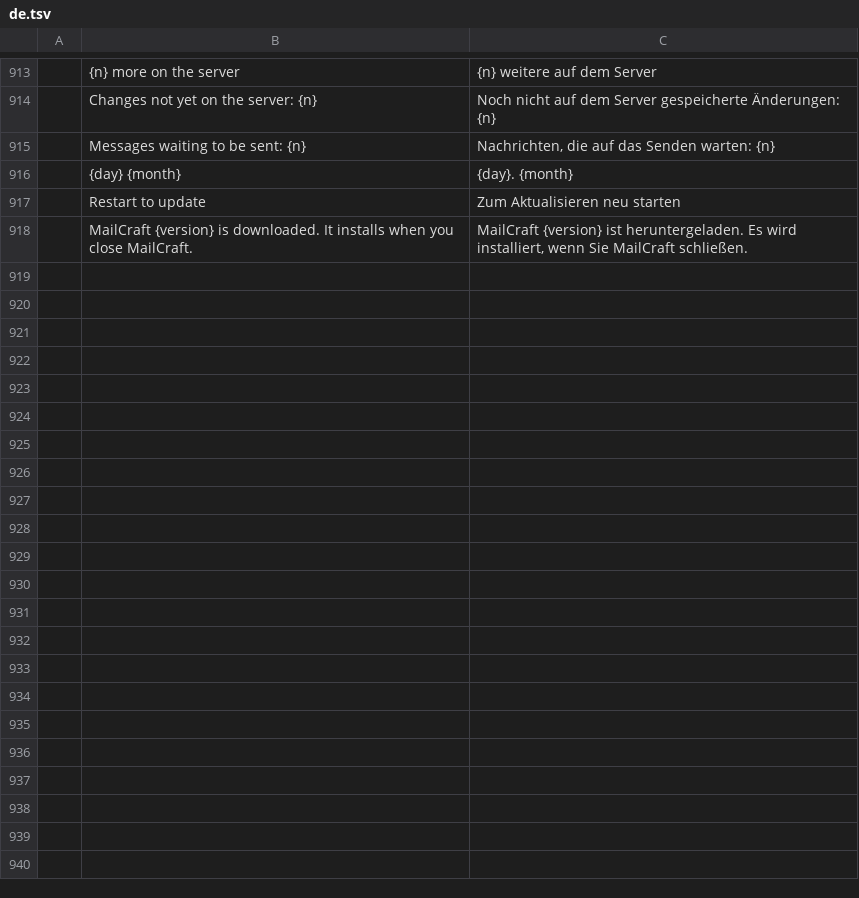
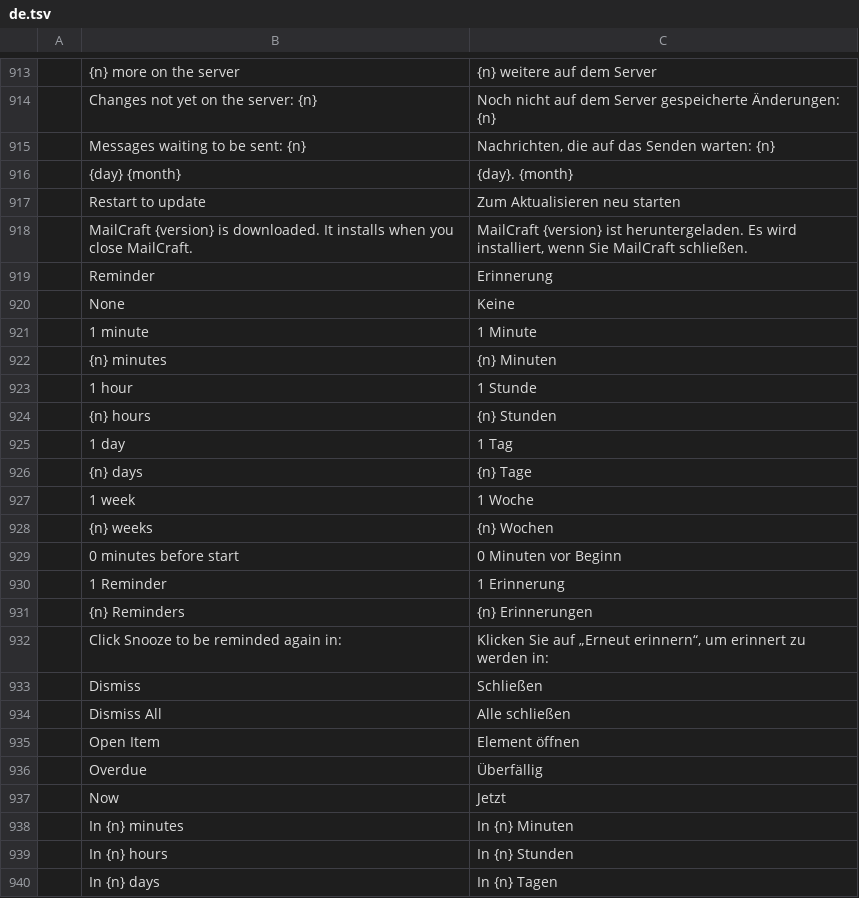
Before and after one commit to ZIDAN44/mailcraft, a TSV file: crates/ui-egui/src/i18n/de.tsv, drawn as a sheet; only a part is shown, gaps mark what is left out; the diff names each change by its address in the sheet, - before the commit and + after, or states it on an @@ line.

```diff
--- a/crates/ui-egui/src/i18n/de.tsv
+++ b/crates/ui-egui/src/i18n/de.tsv
+row 919:  | Reminder | Erinnerung
+row 920:  | None | Keine
+row 921:  | 1 minute | 1 Minute
+row 922:  | {n} minutes | {n} Minuten
+row 923:  | 1 hour | 1 Stunde
+row 924:  | {n} hours | {n} Stunden
+row 925:  | 1 day | 1 Tag
+row 926:  | {n} days | {n} Tage
+row 927:  | 1 week | 1 Woche
+row 928:  | {n} weeks | {n} Wochen
+row 929:  | 0 minutes before start | 0 Minuten vor Beginn
+row 930:  | 1 Reminder | 1 Erinnerung
+row 931:  | {n} Reminders | {n} Erinnerungen
+row 932:  | Click Snooze to be reminded again in: | Klicken Sie auf „Erneut erinnern“, um erinnert zu werden in:
+row 933:  | Dismiss | Schließen
+row 934:  | Dismiss All | Alle schließen
+row 935:  | Open Item | Element öffnen
+row 936:  | Overdue | Überfällig
+row 937:  | Now | Jetzt
+row 938:  | In {n} minutes | In {n} Minuten
+row 939:  | In {n} hours | In {n} Stunden
+row 940:  | In {n} days | In {n} Tagen
```
Also changed, not shown: crates/ui-egui/src/i18n/ar.tsv, crates/ui-egui/src/i18n/fr.tsv, 14 other files.
